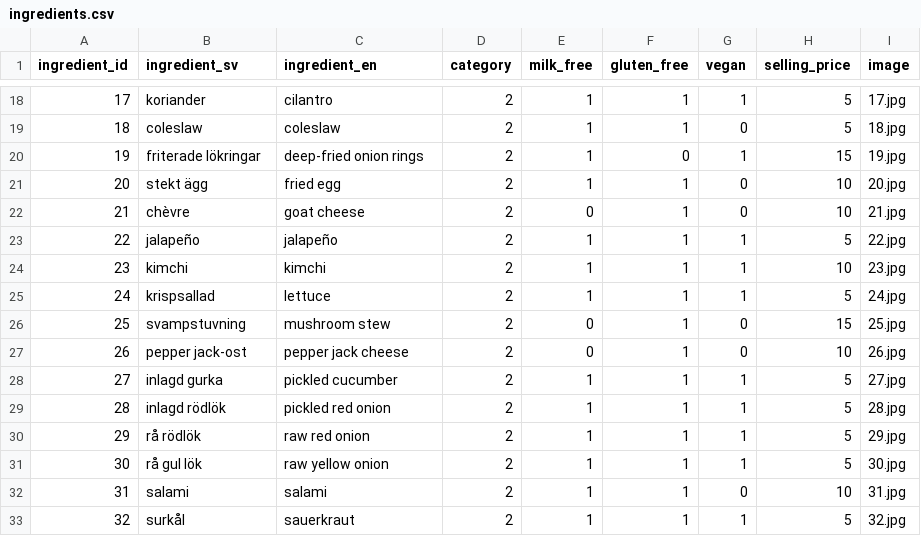
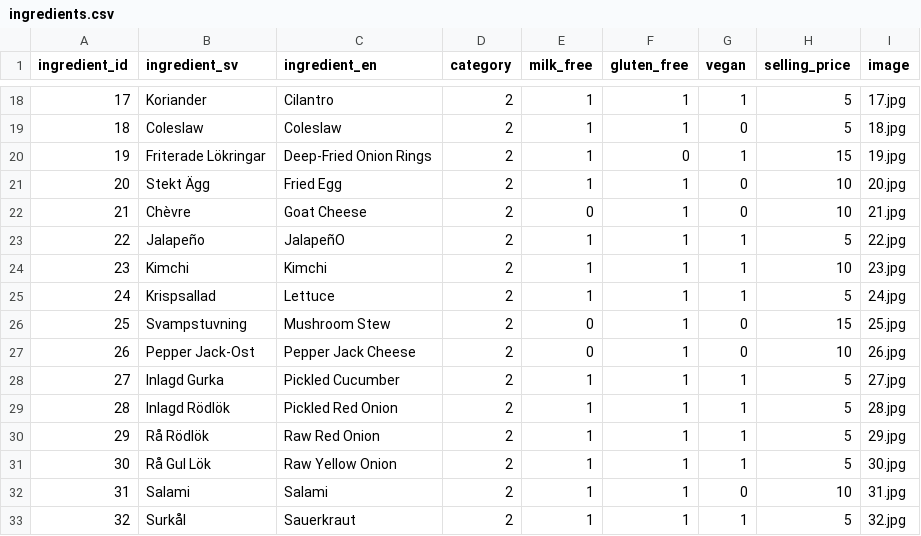
Before and after one commit to NevineMGouda/burger-skeleton, a CSV file: data/ingredients.csv, drawn as a sheet; only a part is shown, gaps mark what is left out; the diff covers the shown part only.

```diff
--- a/data/ingredients.csv
+++ b/data/ingredients.csv
@@ -18,16 +18,16 @@ ingredient_id,ingredient_sv,ingredient_en,category,milk_free,gluten_free,vegan,s
-17,koriander,cilantro,2,1,1,1,5,17.jpg
-18,coleslaw,coleslaw,2,1,1,0,5,18.jpg
-19,friterade lökringar,deep-fried onion rings,2,1,0,1,15,19.jpg
-20,stekt ägg,fried egg,2,1,1,0,10,20.jpg
-21,chèvre,goat cheese,2,0,1,0,10,21.jpg
-22,jalapeño,jalapeño,2,1,1,1,5,22.jpg
-23,kimchi,kimchi,2,1,1,1,10,23.jpg
-24,krispsallad,lettuce,2,1,1,1,5,24.jpg
-25,svampstuvning,mushroom stew,2,0,1,0,15,25.jpg
-26,pepper jack-ost,pepper jack cheese,2,0,1,0,10,26.jpg
-27,inlagd gurka,pickled cucumber,2,1,1,1,5,27.jpg
-28,inlagd rödlök,pickled red onion,2,1,1,1,5,28.jpg
-29,rå rödlök,raw red onion,2,1,1,1,5,29.jpg
-30,rå gul lök,raw yellow onion,2,1,1,1,5,30.jpg
-31,salami,salami,2,1,1,0,10,31.jpg
-32,surkål,sauerkraut,2,1,1,1,5,32.jpg
+17,Koriander,Cilantro,2,1,1,1,5,17.jpg
+18,Coleslaw,Coleslaw,2,1,1,0,5,18.jpg
+19,Friterade Lökringar,Deep-Fried Onion Rings,2,1,0,1,15,19.jpg
+20,Stekt Ägg,Fried Egg,2,1,1,0,10,20.jpg
+21,Chèvre,Goat Cheese,2,0,1,0,10,21.jpg
+22,Jalapeño,JalapeñO,2,1,1,1,5,22.jpg
+23,Kimchi,Kimchi,2,1,1,1,10,23.jpg
+24,Krispsallad,Lettuce,2,1,1,1,5,24.jpg
+25,Svampstuvning,Mushroom Stew,2,0,1,0,15,25.jpg
+26,Pepper Jack-Ost,Pepper Jack Cheese,2,0,1,0,10,26.jpg
+27,Inlagd Gurka,Pickled Cucumber,2,1,1,1,5,27.jpg
+28,Inlagd Rödlök,Pickled Red Onion,2,1,1,1,5,28.jpg
+29,Rå Rödlök,Raw Red Onion,2,1,1,1,5,29.jpg
+30,Rå Gul Lök,Raw Yellow Onion,2,1,1,1,5,30.jpg
+31,Salami,Salami,2,1,1,0,10,31.jpg
+32,Surkål,Sauerkraut,2,1,1,1,5,32.jpg
```
Also changed, not shown: 90 edited cells elsewhere in this file, 55 other files.
